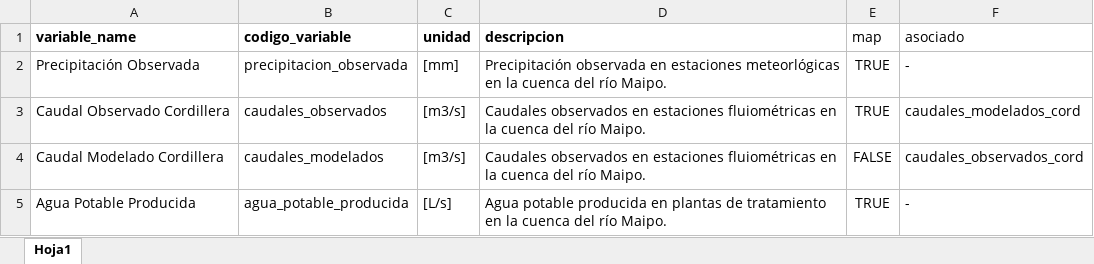
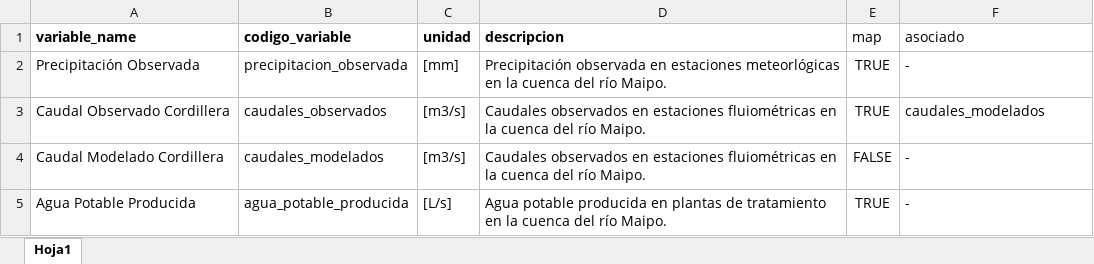
Before and after one commit to AgustinMillan/interactive-map, an Excel workbook: src/assets/resumen_variables.xlsx, sheet Hoja1, drawn as a sheet; values as stored, in another font and other column widths than the file's, no borders; charts and pictures not drawn; the diff names each change by its address in the sheet, - before the commit and + after, or states it on an @@ line.

```diff
--- a/src/assets/resumen_variables.xlsx (sheet Hoja1)
+++ b/src/assets/resumen_variables.xlsx (sheet Hoja1)
-F3 (asociado): caudales_modelados_cord
+F3 (asociado): caudales_modelados
-F4 (asociado): caudales_observados_cord
+F4 (asociado): -
```
Also changed, not shown: 11 other files.
